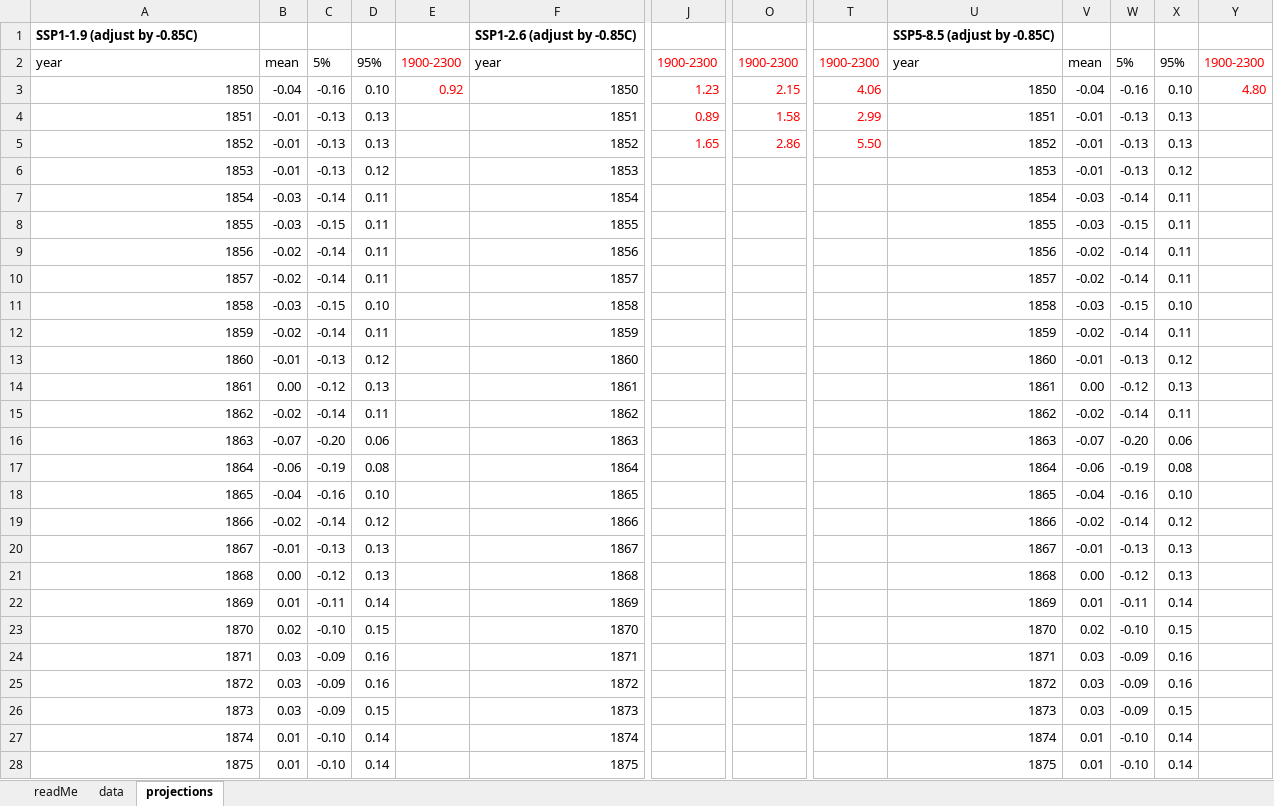
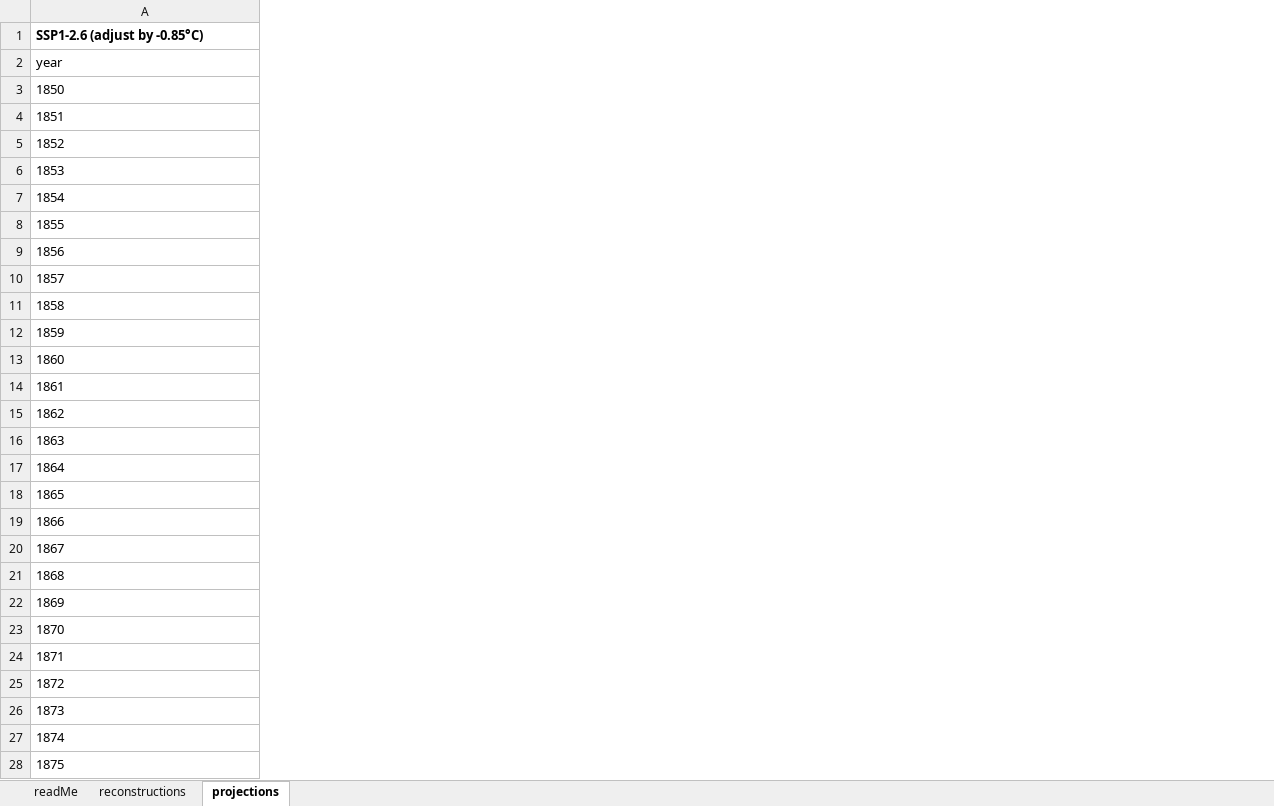
Before and after one commit to nickmckay/past-and-future-warming-comaprison-figure, an Excel workbook: data/TemperatureData.xlsx, sheet projections, drawn as a sheet; only a part is shown, gaps mark what is left out; values as stored, in another font and other column widths than the file's, no borders; removed rows and columns are numbered as before the commit, all else as after; the diff covers the shown part only; the diff names each change by its address in the sheet, - before the commit and + after, or states it on an @@ line.

Commit message:
data updates

```diff
--- a/data/TemperatureData.xlsx (sheet projections)
+++ b/data/TemperatureData.xlsx (sheet projections)
-sheet tab: data
+sheet tab: reconstructions
-column B, rows 2-28: mean | -0.04 | -0.01 | -0.01 | -0.01 | -0.03 | -0.03 | -0.02 | -0.02 | -0.03 | -0.02 | -0.01 | 0.00 | -0.02 | -0.07 | -0.06 | -0.04 | -0.02 | -0.01 | 0.00 | 0.01 | 0.02 | 0.03 | 0.03 | 0.03 | 0.01 | 0.01
-column C, rows 2-28: 5% | -0.16 | -0.13 | -0.13 | -0.13 | -0.14 | -0.15 | -0.14 | -0.14 | -0.15 | -0.14 | -0.13 | -0.12 | -0.14 | -0.20 | -0.19 | -0.16 | -0.14 | -0.13 | -0.12 | -0.11 | -0.10 | -0.09 | -0.09 | -0.09 | -0.10 | -0.10
-column D, rows 2-28: 95% | 0.10 | 0.13 | 0.13 | 0.12 | 0.11 | 0.11 | 0.11 | 0.11 | 0.10 | 0.11 | 0.12 | 0.13 | 0.11 | 0.06 | 0.08 | 0.10 | 0.12 | 0.13 | 0.13 | 0.14 | 0.15 | 0.16 | 0.16 | 0.15 | 0.14 | 0.14
-column E, rows 2-3: 1900-2300 | 0.92
-column F, rows 1-28: SSP1-2.6 (adjust by -0.85C) | year | 1850 | 1851 | 1852 | 1853 | 1854 | 1855 | 1856 | 1857 | 1858 | 1859 | 1860 | 1861 | 1862 | 1863 | 1864 | 1865 | 1866 | 1867 | 1868 | 1869 | 1870 | 1871 | 1872 | 1873 | 1874 | 1875
-column J, rows 2-5: 1900-2300 | 1.23 | 0.89 | 1.65
-column O, rows 2-5: 1900-2300 | 2.15 | 1.58 | 2.86
-column T, rows 2-5: 1900-2300 | 4.06 | 2.99 | 5.50
-column U, rows 1-28: SSP5-8.5 (adjust by -0.85C) | year | 1850 | 1851 | 1852 | 1853 | 1854 | 1855 | 1856 | 1857 | 1858 | 1859 | 1860 | 1861 | 1862 | 1863 | 1864 | 1865 | 1866 | 1867 | 1868 | 1869 | 1870 | 1871 | 1872 | 1873 | 1874 | 1875
-column V, rows 2-28: mean | -0.04 | -0.01 | -0.01 | -0.01 | -0.03 | -0.03 | -0.02 | -0.02 | -0.03 | -0.02 | -0.01 | 0.00 | -0.02 | -0.07 | -0.06 | -0.04 | -0.02 | -0.01 | 0.00 | 0.01 | 0.02 | 0.03 | 0.03 | 0.03 | 0.01 | 0.01
-column W, rows 2-28: 5% | -0.16 | -0.13 | -0.13 | -0.13 | -0.14 | -0.15 | -0.14 | -0.14 | -0.15 | -0.14 | -0.13 | -0.12 | -0.14 | -0.20 | -0.19 | -0.16 | -0.14 | -0.13 | -0.12 | -0.11 | -0.10 | -0.09 | -0.09 | -0.09 | -0.10 | -0.10
-column X, rows 2-28: 95% | 0.10 | 0.13 | 0.13 | 0.12 | 0.11 | 0.11 | 0.11 | 0.11 | 0.10 | 0.11 | 0.12 | 0.13 | 0.11 | 0.06 | 0.08 | 0.10 | 0.12 | 0.13 | 0.13 | 0.14 | 0.15 | 0.16 | 0.16 | 0.15 | 0.14 | 0.14
-column Y, rows 2-3: 1900-2300 | 4.80
-A1: SSP1-1.9 (adjust by -0.85C)
+A1: SSP1-2.6 (adjust by -0.85°C)
-A3:A28 alignment: right
+A3:A28 alignment: left
```
Also changed, not shown: 2 added columns, 5 edited cells and cell formats elsewhere in this sheet, sheet reconstructions, sheet readMe, formulas that keep their value, 7 other files.
